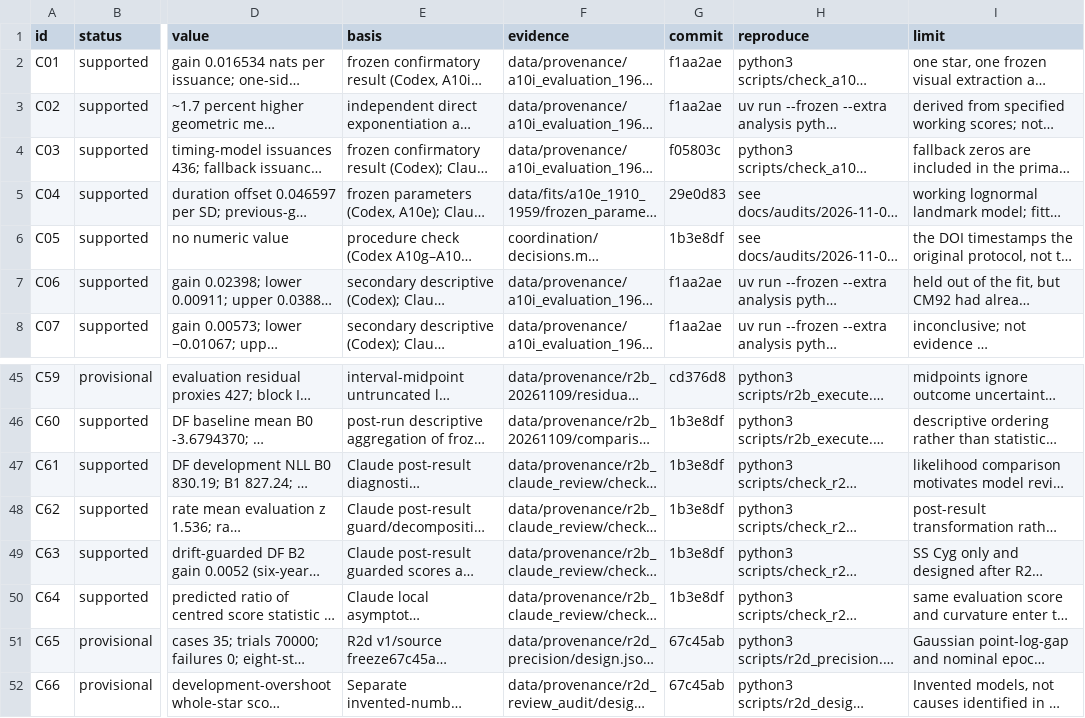
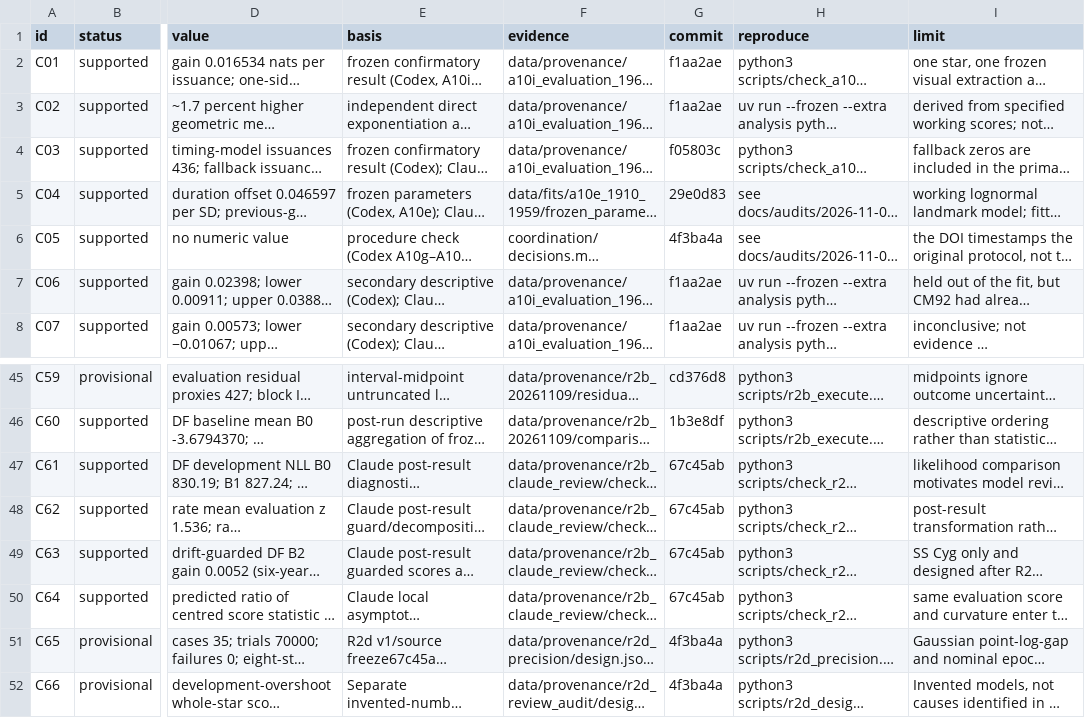
Before and after one commit to BWBrook/dwarf-nova-memory, a CSV file: manuscript/claims.csv, drawn as a sheet; only a part is shown, gaps mark what is left out; long unchanged cells end in …; the diff names each change by its address in the sheet, - before the commit and + after, or states it on an @@ line.

Commit message:
Stamp reviewed R2d claims to committed evidence

```diff
--- a/manuscript/claims.csv
+++ b/manuscript/claims.csv
-G6 (commit): 1b3e8df
+G6 (commit): 4f3ba4a
-G47:G50 (commit): 1b3e8df
+G47:G50 (commit): 67c45ab
-G51:G52 (commit): 67c45ab
+G51:G52 (commit): 4f3ba4a
```
